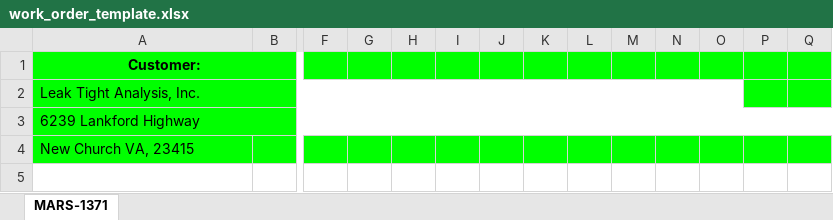
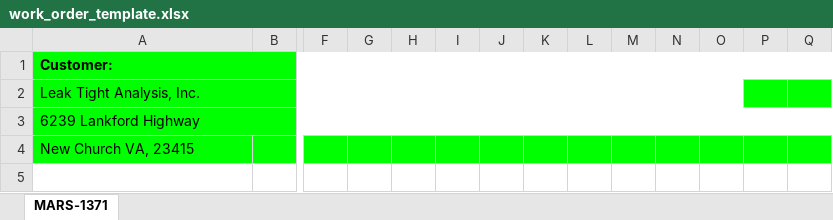
Before and after one commit to parkerg16/InventoryWebsite, an Excel workbook: staticfiles/report_template/work_order_template.xlsx, sheet MARS-1371, drawn as a sheet; only a part is shown, gaps mark what is left out; values as stored, in another font and other column widths than the file's, no borders; charts and pictures not drawn; the diff names each change by its address in the sheet, - before the commit and + after, or states it on an @@ line.

Commit message:
add customer address to work order report

```diff
--- a/staticfiles/report_template/work_order_template.xlsx (sheet MARS-1371)
+++ b/staticfiles/report_template/work_order_template.xlsx (sheet MARS-1371)
-A1 alignment: center
+A1 alignment: left
-A1:E1 merged
+A1:Q1 merged
-F1:Q1 fill: #00FF00
+F1:Q1 fill: none
```
Also changed, not shown: 3 other files.
